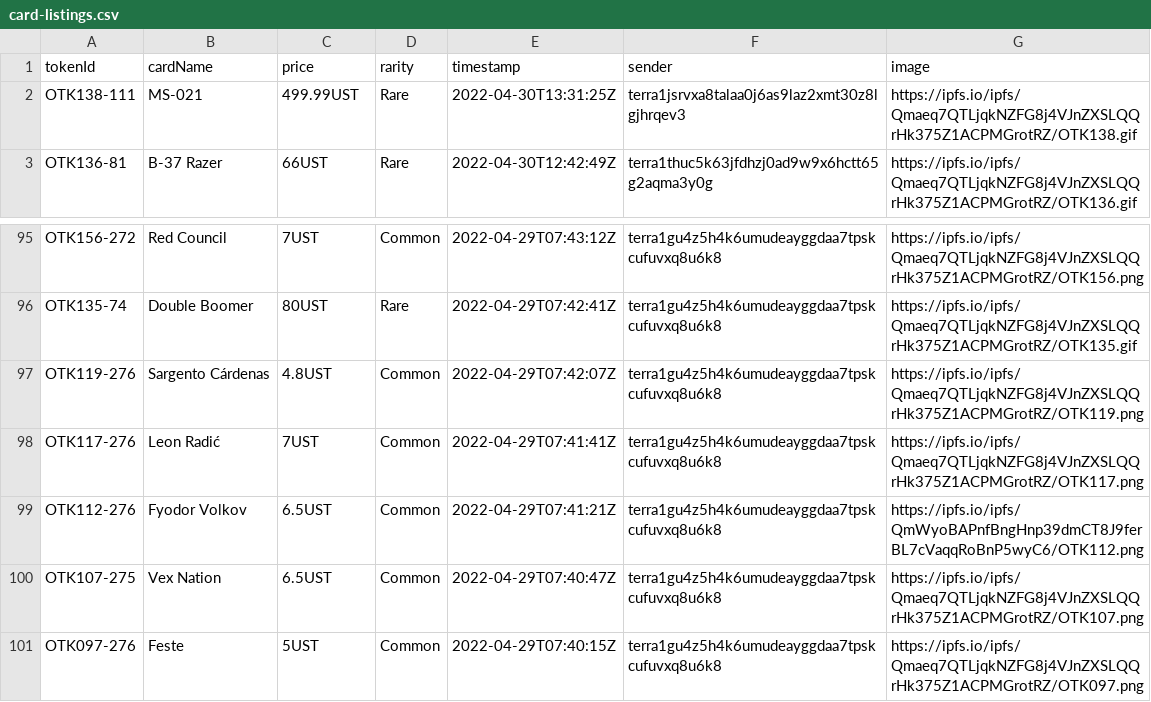
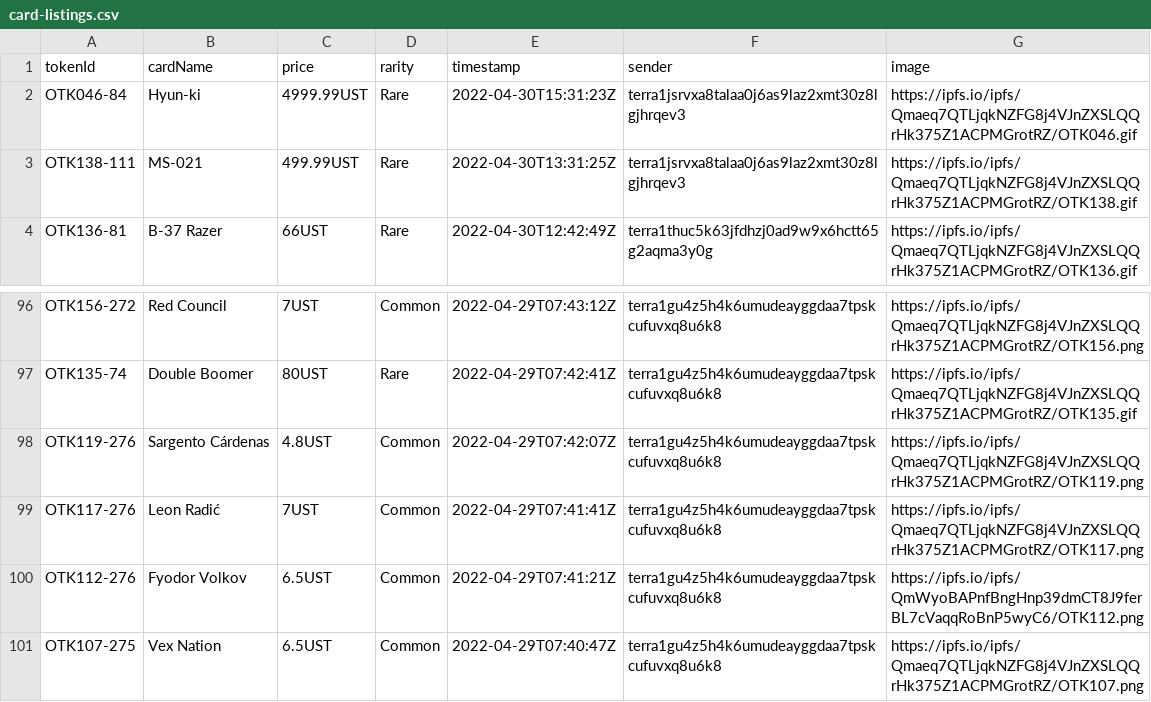
Before and after one commit to cryptoYJ/deviant-things, a CSV file: card-listings.csv, drawn as a sheet; only a part is shown, gaps mark what is left out; removed rows and columns are numbered as before the commit, all else as after; the diff names each change by its address in the sheet, - before the commit and + after, or states it on an @@ line.

Commit message:
update data

```diff
--- a/card-listings.csv
+++ b/card-listings.csv
+row 2: OTK046-84 | Hyun-ki | 4999.99UST | Rare | 2022-04-30T15:31:23Z | terra1jsrvxa8talaa0j6as9laz2xmt30z8lgjhrqev3 | https://ipfs.io/ipfs/Qmaeq7QTLjqkNZFG8j4VJnZXSLQQrHk375Z1ACPMGrotRZ/OTK046.gif
-row 101: OTK097-276 | Feste | 5UST | Common | 2022-04-29T07:40:15Z | terra1gu4z5h4k6umudeayggdaa7tpskcufuvxq8u6k8 | https://ipfs.io/ipfs/Qmaeq7QTLjqkNZFG8j4VJnZXSLQQrHk375Z1ACPMGrotRZ/OTK097.png
```
Also changed, not shown: card-sales.csv, 2 other files.
